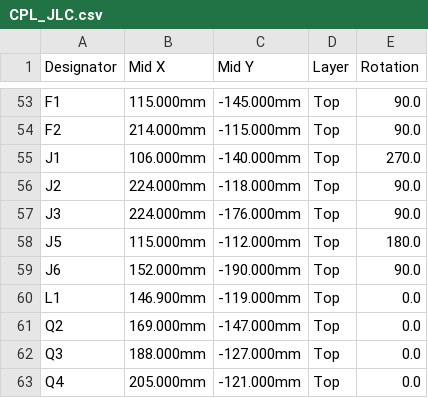
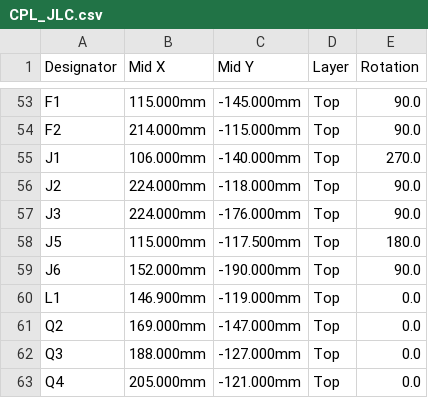
Before and after one commit to dakinet/dakinet, a CSV file: apollo-loop-driver/hardware/pcb/CPL_JLC.csv, drawn as a sheet; only a part is shown, gaps mark what is left out.

```diff
--- a/apollo-loop-driver/hardware/pcb/CPL_JLC.csv
+++ b/apollo-loop-driver/hardware/pcb/CPL_JLC.csv
@@ -57,3 +57,3 @@ J2,224.000mm,-118.000mm,Top,90.0
 J3,224.000mm,-176.000mm,Top,90.0
-J5,115.000mm,-112.000mm,Top,180.0
+J5,115.000mm,-117.500mm,Top,180.0
 J6,152.000mm,-190.000mm,Top,90.0
```
Also changed, not shown: 23 other files.
